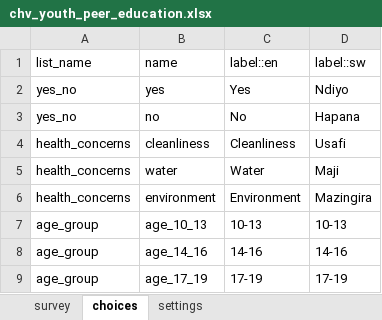
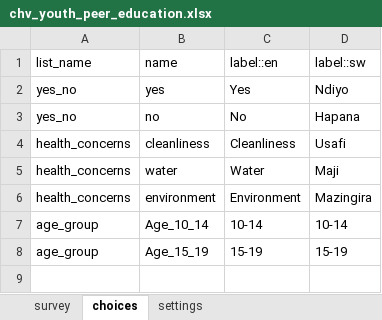
Before and after one commit to sookwalinga/cht-core, an Excel workbook: forms/app/chv_youth_peer_education.xlsx, sheet choices, drawn as a sheet; values as stored, in another font and other column widths than the file's, no borders; removed rows and columns are numbered as before the commit, all else as after; the diff names each change by its address in the sheet, - before the commit and + after, or states it on an @@ line.

```diff
--- a/forms/app/chv_youth_peer_education.xlsx (sheet choices)
+++ b/forms/app/chv_youth_peer_education.xlsx (sheet choices)
-B7 (name): age_10_13
+B7 (name): Age_10_14
-C7 (label::en): 10-13
+C7 (label::en): 10-14
-D7 (label::sw): 10-13
+D7 (label::sw): 10-14
-row 8: age_group | age_14_16 | 14-16 | 14-16
-B8 (name): age_17_19
+B8 (name): Age_15_19
-C8 (label::en): 17-19
+C8 (label::en): 15-19
-D8 (label::sw): 17-19
+D8 (label::sw): 15-19
```
Also changed, not shown: sheet settings, forms/app/infant_child.xlsx, forms/app/pregnancy.xlsx, 20 other files.
